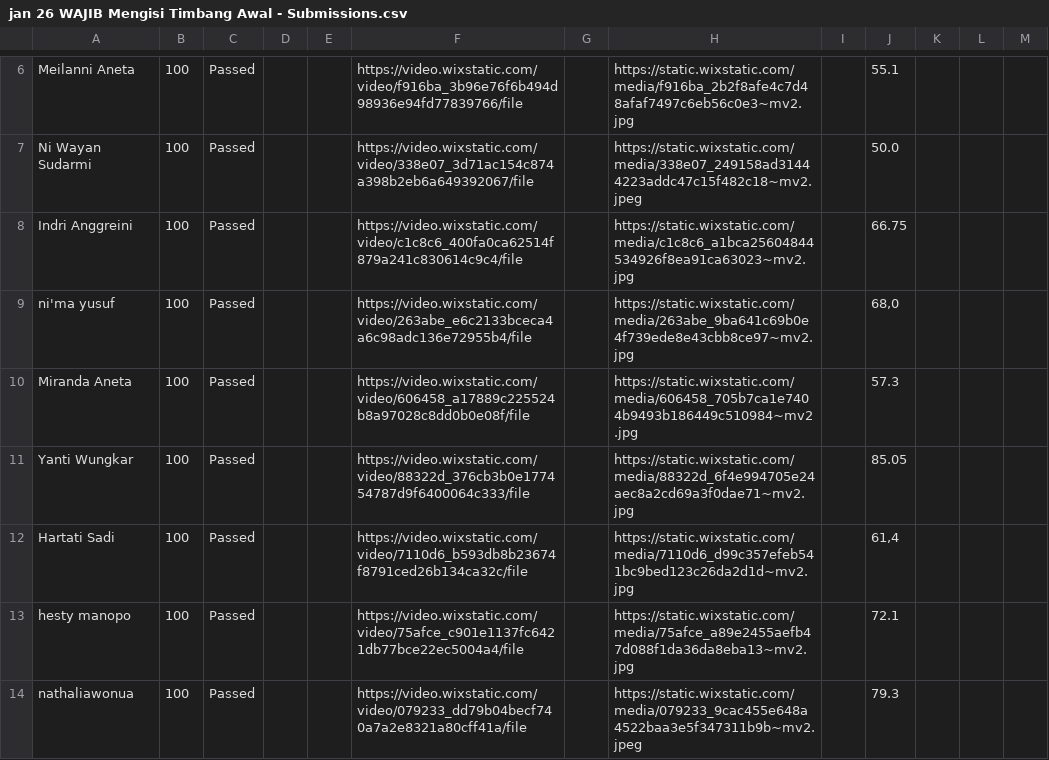
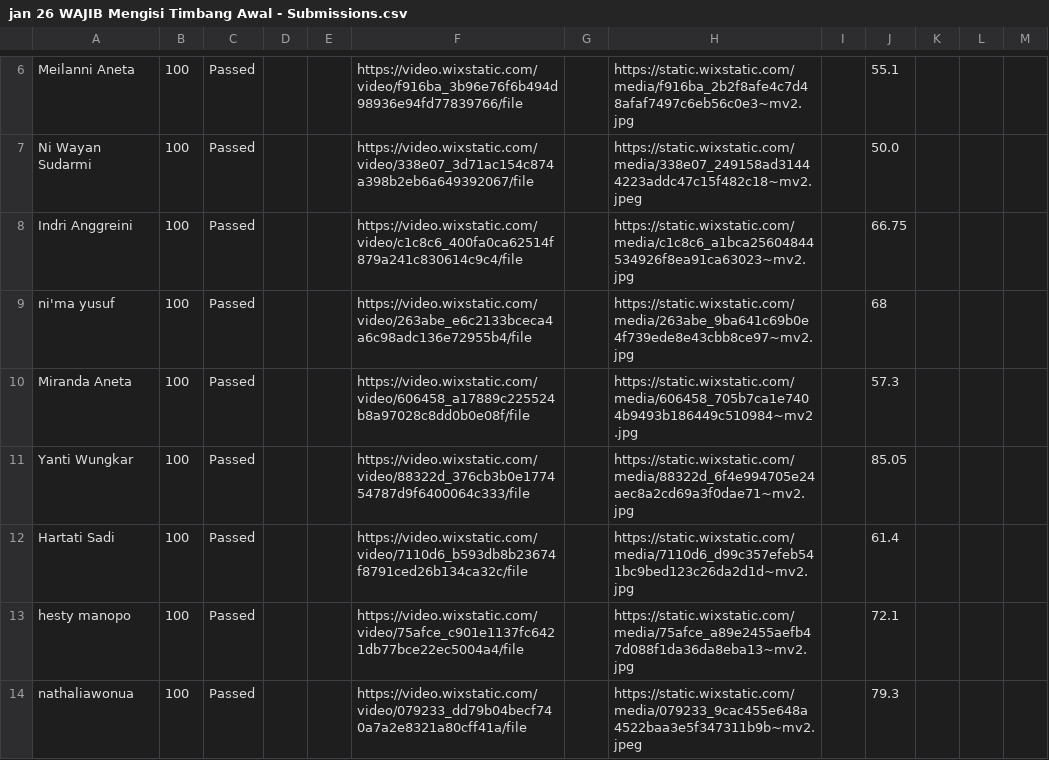
Before and after one commit to RanggaRijasa/MSC21CSV, a CSV file: jan 26 WAJIB Mengisi Timbang Awal - Submissions.csv, drawn as a sheet; only a part is shown, gaps mark what is left out.

Commit message:
Update jan 26 WAJIB Mengisi Timbang Awal - Submissions.csv

```diff
--- a/jan 26 WAJIB Mengisi Timbang Awal - Submissions.csv
+++ b/jan 26 WAJIB Mengisi Timbang Awal - Submissions.csv
@@ -8,6 +8,6 @@ Ni Wayan Sudarmi,100,Passed,,,https://video.wixstatic.com/video/338e07_3d71ac154
 Indri Anggreini,100,Passed,,,https://video.wixstatic.com/video/c1c8c6_400fa0ca62514f879a241c830614c9c4/file,,https://static.wixstatic.com/media/c1c8c6_a1bca25604844534926f8ea91ca63023~mv2.jpg,,66.75,,,
-ni'ma yusuf,100,Passed,,,https://video.wixstatic.com/video/263abe_e6c2133bceca4a6c98adc136e72955b4/file,,https://static.wixstatic.com/media/263abe_9ba641c69b0e4f739ede8e43cbb8ce97~mv2.jpg,,"68,0",,,
+ni'ma yusuf,100,Passed,,,https://video.wixstatic.com/video/263abe_e6c2133bceca4a6c98adc136e72955b4/file,,https://static.wixstatic.com/media/263abe_9ba641c69b0e4f739ede8e43cbb8ce97~mv2.jpg,,68,,,
 Miranda Aneta,100,Passed,,,https://video.wixstatic.com/video/606458_a17889c225524b8a97028c8dd0b0e08f/file,,https://static.wixstatic.com/media/606458_705b7ca1e7404b9493b186449c510984~mv2.jpg,,57.3,,,
 Yanti Wungkar,100,Passed,,,https://video.wixstatic.com/video/88322d_376cb3b0e177454787d9f6400064c333/file,,https://static.wixstatic.com/media/88322d_6f4e994705e24aec8a2cd69a3f0dae71~mv2.jpg,,85.05,,,
-Hartati Sadi,100,Passed,,,https://video.wixstatic.com/video/7110d6_b593db8b23674f8791ced26b134ca32c/file,,https://static.wixstatic.com/media/7110d6_d99c357efeb541bc9bed123c26da2d1d~mv2.jpg,,"61,4",,,
+Hartati Sadi,100,Passed,,,https://video.wixstatic.com/video/7110d6_b593db8b23674f8791ced26b134ca32c/file,,https://static.wixstatic.com/media/7110d6_d99c357efeb541bc9bed123c26da2d1d~mv2.jpg,,61.4,,,
 hesty manopo,100,Passed,,,https://video.wixstatic.com/video/75afce_c901e1137fc6421db77bce22ec5004a4/file,,https://static.wixstatic.com/media/75afce_a89e2455aefb47d088f1da36da8eba13~mv2.jpg,,72.1,,,
```
